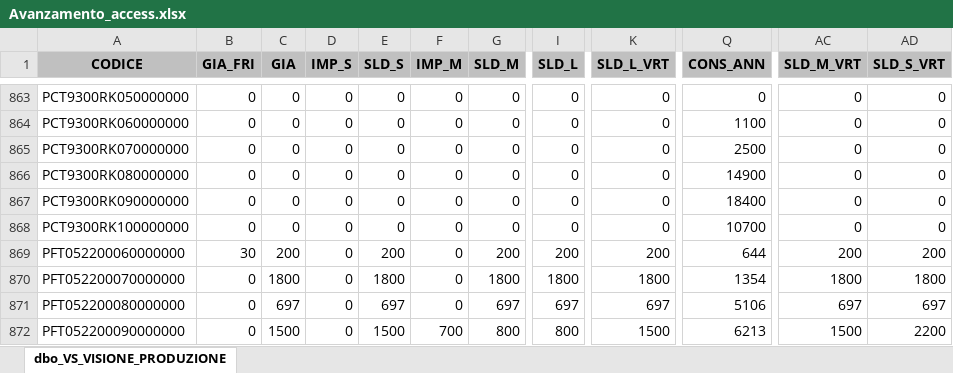
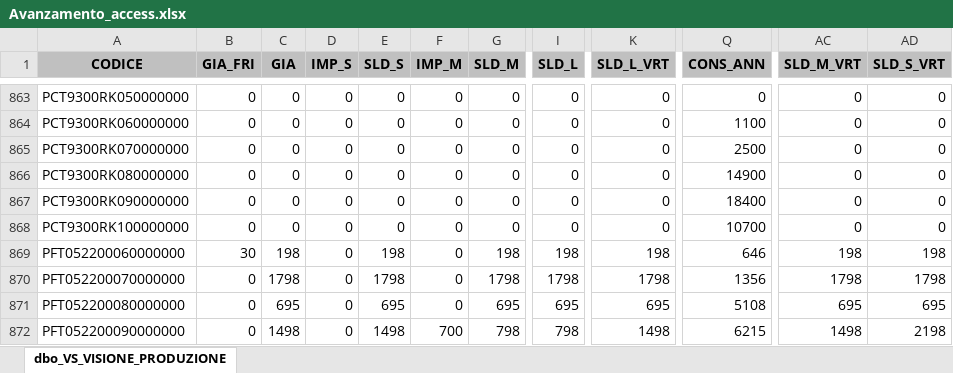
Before and after one commit to denis-safit/SAFiT, an Excel workbook: Avanzamento_access.xlsx, sheet dbo_VS_VISIONE_PRODUZIONE, drawn as a sheet; only a part is shown, gaps mark what is left out; values as stored, in another font and other column widths than the file's, no borders; the diff covers the shown part only; the diff names each change by its address in the sheet, - before the commit and + after, or states it on an @@ line.

```diff
--- a/Avanzamento_access.xlsx (sheet dbo_VS_VISIONE_PRODUZIONE)
+++ b/Avanzamento_access.xlsx (sheet dbo_VS_VISIONE_PRODUZIONE)
-C869 (GIA): 200
+C869 (GIA): 198
-E869 (SLD_S): 200
+E869 (SLD_S): 198
-G869 (SLD_M): 200
+G869 (SLD_M): 198
-I869 (SLD_L): 200
+I869 (SLD_L): 198
-K869 (SLD_L_VRT): 200
+K869 (SLD_L_VRT): 198
-Q869 (CONS_ANN): 644
+Q869 (CONS_ANN): 646
-AC869 (SLD_M_VRT): 200
+AC869 (SLD_M_VRT): 198
-AD869 (SLD_S_VRT): 200
+AD869 (SLD_S_VRT): 198
-C870 (GIA): 1800
+C870 (GIA): 1798
-E870 (SLD_S): 1800
+E870 (SLD_S): 1798
-G870 (SLD_M): 1800
+G870 (SLD_M): 1798
-I870 (SLD_L): 1800
+I870 (SLD_L): 1798
-K870 (SLD_L_VRT): 1800
+K870 (SLD_L_VRT): 1798
-Q870 (CONS_ANN): 1354
+Q870 (CONS_ANN): 1356
-AC870 (SLD_M_VRT): 1800
+AC870 (SLD_M_VRT): 1798
-AD870 (SLD_S_VRT): 1800
+AD870 (SLD_S_VRT): 1798
-C871 (GIA): 697
+C871 (GIA): 695
-E871 (SLD_S): 697
+E871 (SLD_S): 695
-G871 (SLD_M): 697
+G871 (SLD_M): 695
-I871 (SLD_L): 697
+I871 (SLD_L): 695
-K871 (SLD_L_VRT): 697
+K871 (SLD_L_VRT): 695
-Q871 (CONS_ANN): 5106
+Q871 (CONS_ANN): 5108
-AC871 (SLD_M_VRT): 697
+AC871 (SLD_M_VRT): 695
-AD871 (SLD_S_VRT): 697
+AD871 (SLD_S_VRT): 695
-C872 (GIA): 1500
+C872 (GIA): 1498
-E872 (SLD_S): 1500
+E872 (SLD_S): 1498
-G872 (SLD_M): 800
+G872 (SLD_M): 798
-I872 (SLD_L): 800
+I872 (SLD_L): 798
-K872 (SLD_L_VRT): 1500
+K872 (SLD_L_VRT): 1498
-Q872 (CONS_ANN): 6213
+Q872 (CONS_ANN): 6215
-AC872 (SLD_M_VRT): 1500
+AC872 (SLD_M_VRT): 1498
-AD872 (SLD_S_VRT): 2200
+AD872 (SLD_S_VRT): 2198
```
Also changed, not shown: 564 edited cells elsewhere in this sheet, btl_istruzioni.xlsx, dettagli_consegne.xlsx, 4 other files.
